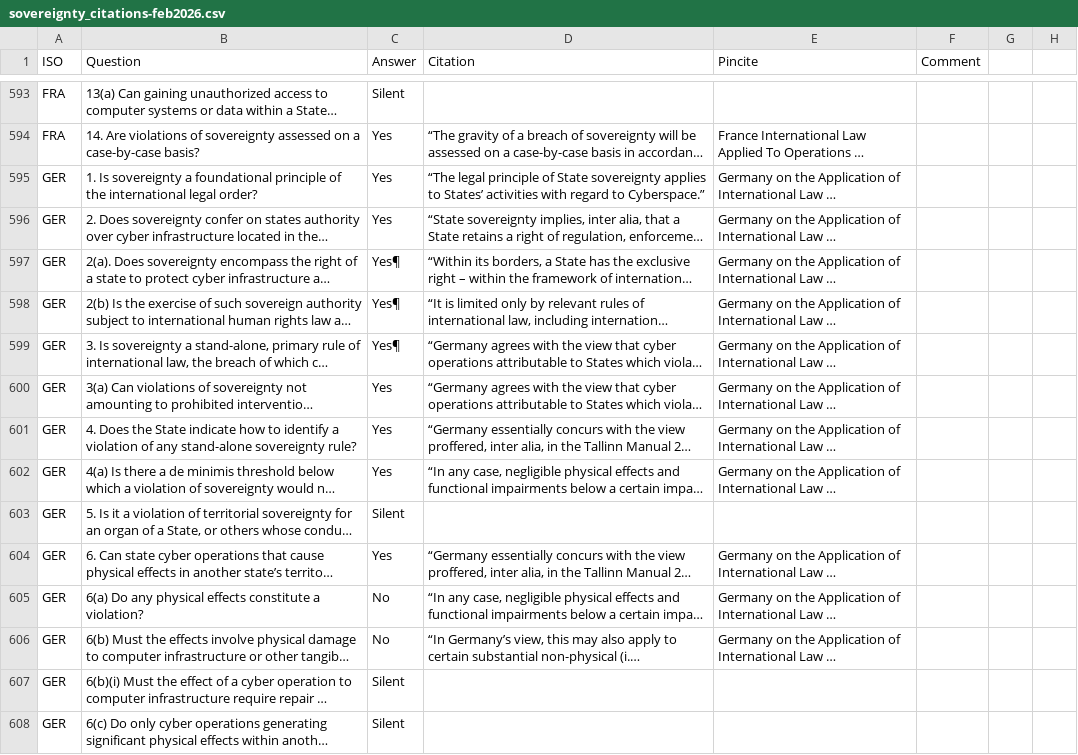
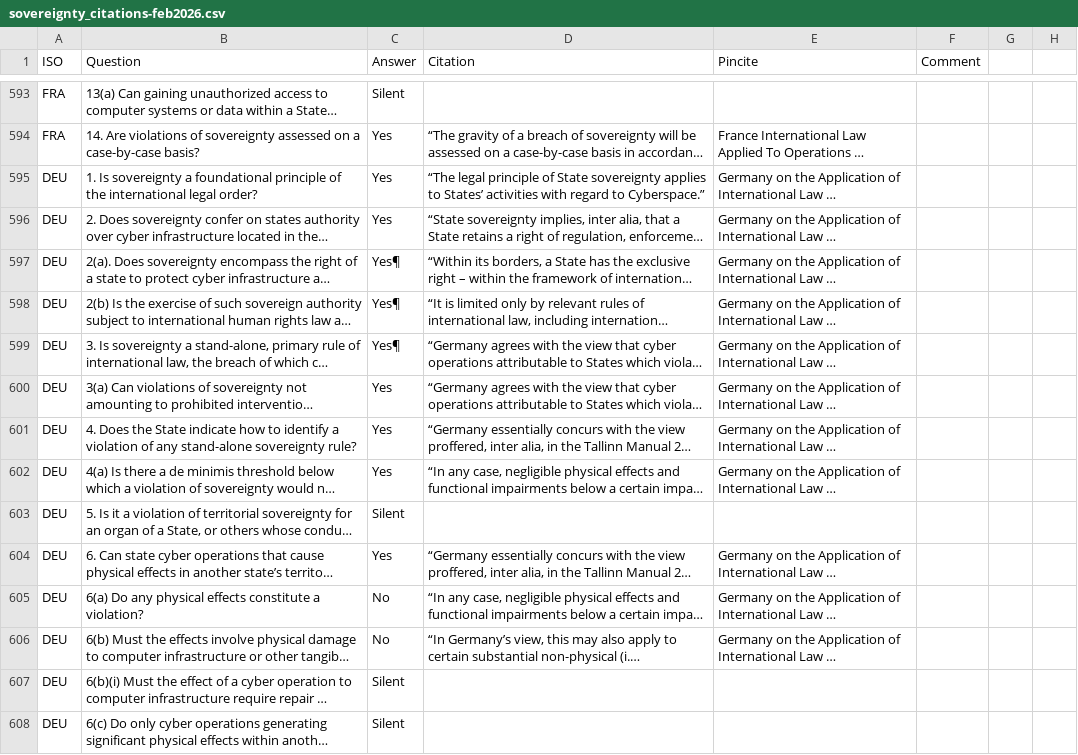
Before and after one commit to marieleponti/globalcyberlawproject-ilit, a CSV file: src/data/sovereignty_citations-feb2026.csv, drawn as a sheet; only a part is shown, gaps mark what is left out; long unchanged cells end in …; the diff covers the shown part only; the diff names each change by its address in the sheet, - before the commit and + after, or states it on an @@ line.

```diff
--- a/src/data/sovereignty_citations-feb2026.csv
+++ b/src/data/sovereignty_citations-feb2026.csv
-A595:A608 (ISO): GER
+A595:A608 (ISO): DEU
```
Also changed, not shown: 35 removed rows and 48 edited cells elsewhere in this file, src/data/nonintervention_citations-feb2026.csv, src/data/uof_citations-feb2026.csv.
